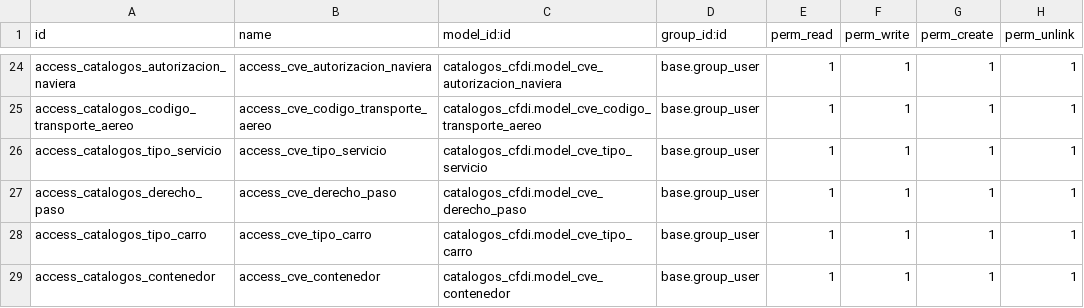
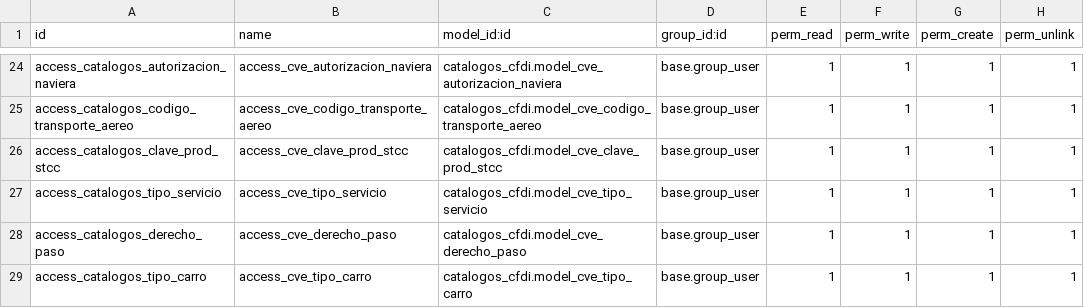
Before and after one commit to cayoacosta/dassacadena15, a CSV file: catalogos_cfdi/security/ir.model.access.csv, drawn as a sheet; only a part is shown, gaps mark what is left out; the shorter side is filled out with more unchanged rows; the diff names each change by its address in the sheet, - before the commit and + after, or states it on an @@ line.

```diff
--- a/catalogos_cfdi/security/ir.model.access.csv
+++ b/catalogos_cfdi/security/ir.model.access.csv
+row 26: access_catalogos_clave_prod_stcc | access_cve_clave_prod_stcc | catalogos_cfdi.model_cve_clave_prod_stcc | base.group_user | 1 | 1 | 1 | 1
```
Also changed, not shown: 1 other file.
